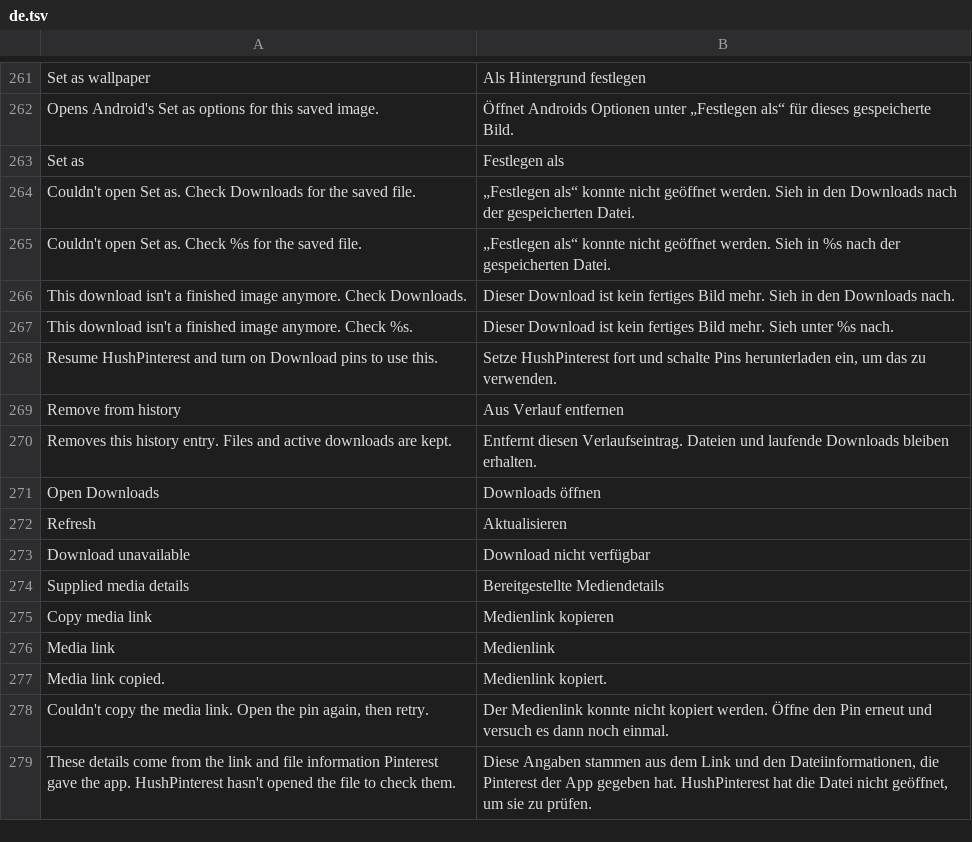
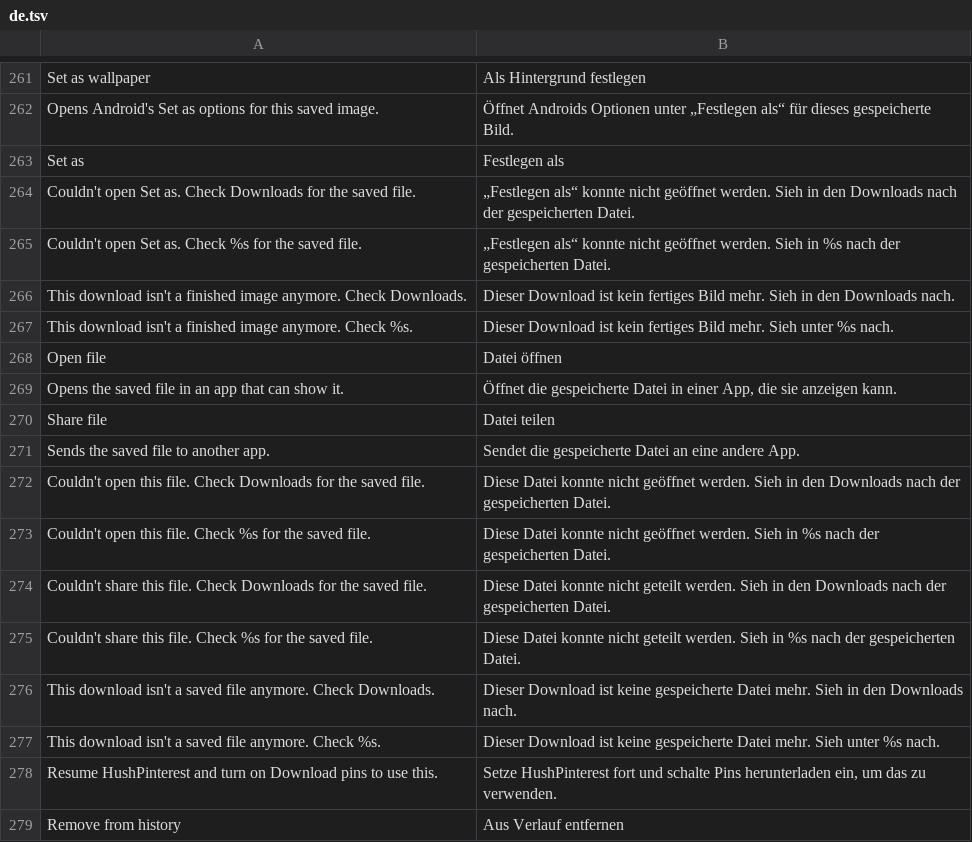
Before and after one commit to SA-SUJON/HushPinterest, a TSV file: extensions/shared/library/src/main/l10n/de.tsv, drawn as a sheet; only a part is shown, gaps mark what is left out; the shorter side is filled out with more unchanged rows.

Commit message:
feat(downloads): open or share a saved file from Download history
A finished download's history row now offers Open file and Share file, so a
saved pin can be viewed or sent on without hunting through Android's
Downloads. Both hand over Android's own content address for the request with
a read grant; nothing is copied and no storage permission is used.

A row can be stale, so before any hand-over Android is asked again: the
request must still be one this history holds, finished, an image or video,
and its file must still open. Set as now goes through the same check, so it
also refuses a request removed from history or a file deleted in a file
manager, which it used to pass to the picker. Local skipped or failed results
never offer either choice.

DownloadHistoryPreferenceTest.onlyAFreshValidatedFailedRequestOffersRetry
now expects five choices on a finished image instead of three and clicks Set
as wallpaper at index 2: the two new choices sit before it. What it checks
is unchanged.

```diff
--- a/extensions/shared/library/src/main/l10n/de.tsv
+++ b/extensions/shared/library/src/main/l10n/de.tsv
@@ -267,2 +267,12 @@ This download isn't a finished image anymore. Check Downloads.	Dieser Download i
 This download isn't a finished image anymore. Check %s.	Dieser Download ist kein fertiges Bild mehr. Sieh unter %s nach.
+Open file	Datei öffnen
+Opens the saved file in an app that can show it.	Öffnet die gespeicherte Datei in einer App, die sie anzeigen kann.
+Share file	Datei teilen
+Sends the saved file to another app.	Sendet die gespeicherte Datei an eine andere App.
+Couldn't open this file. Check Downloads for the saved file.	Diese Datei konnte nicht geöffnet werden. Sieh in den Downloads nach der gespeicherten Datei.
+Couldn't open this file. Check %s for the saved file.	Diese Datei konnte nicht geöffnet werden. Sieh in %s nach der gespeicherten Datei.
+Couldn't share this file. Check Downloads for the saved file.	Diese Datei konnte nicht geteilt werden. Sieh in den Downloads nach der gespeicherten Datei.
+Couldn't share this file. Check %s for the saved file.	Diese Datei konnte nicht geteilt werden. Sieh in %s nach der gespeicherten Datei.
+This download isn't a saved file anymore. Check Downloads.	Dieser Download ist keine gespeicherte Datei mehr. Sieh in den Downloads nach.
+This download isn't a saved file anymore. Check %s.	Dieser Download ist keine gespeicherte Datei mehr. Sieh unter %s nach.
 Resume HushPinterest and turn on Download pins to use this.	Setze HushPinterest fort und schalte Pins herunterladen ein, um das zu verwenden.
```
Also changed, not shown: extensions/shared/library/src/main/l10n/es.tsv, extensions/shared/library/src/main/l10n/in.tsv, 7 other files.
